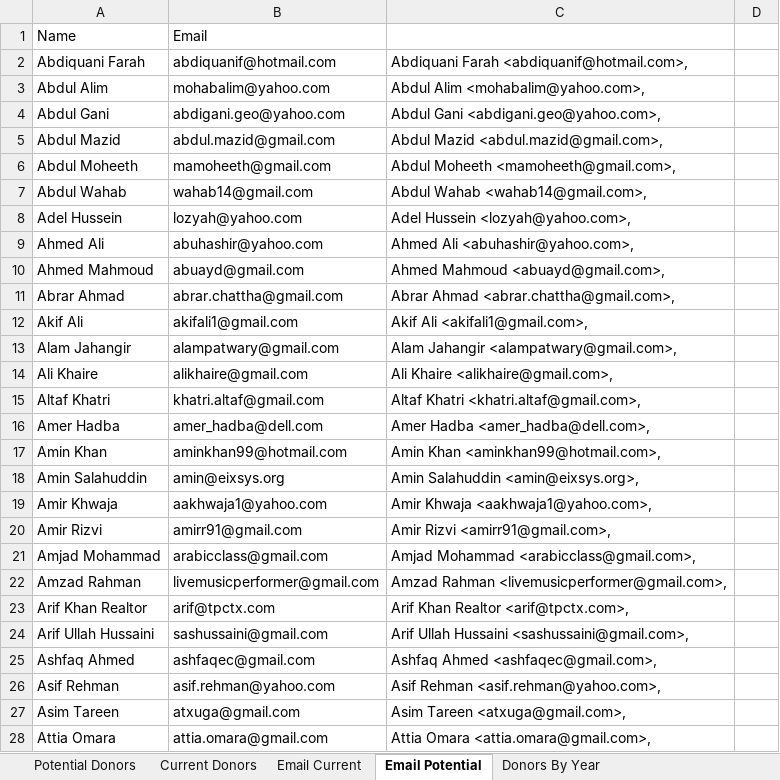
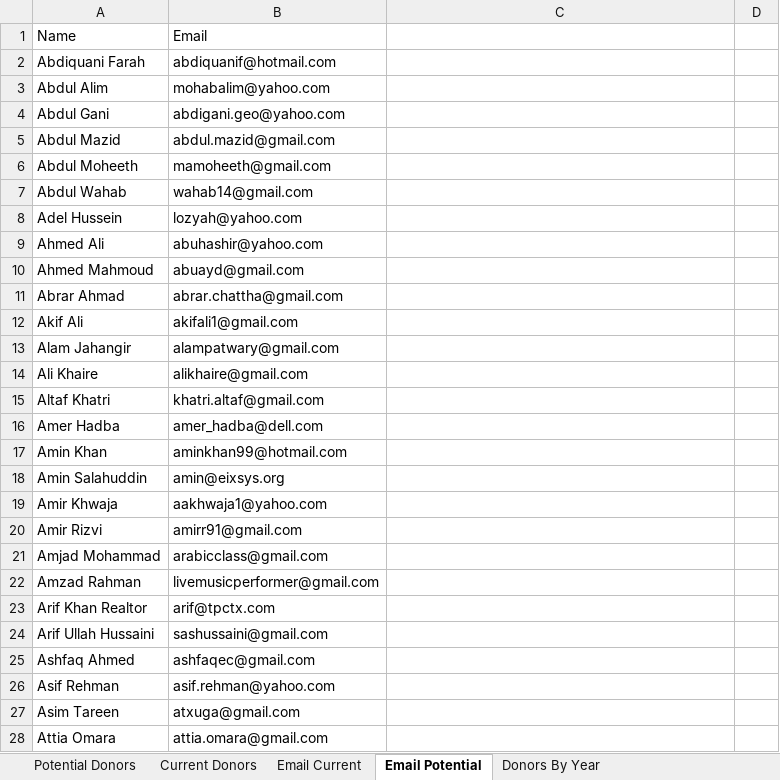
Before and after one commit to vshaik/duaFinancial, an Excel workbook: reports/DUA-2021/Overall Donor List.xlsx, sheet Email Potential, drawn as a sheet; only a part is shown; values as stored, in another font and other column widths than the file's, no cell formats; charts and pictures not drawn; the diff covers the shown part only; the diff names each change by its address in the sheet, - before the commit and + after, or states it on an @@ line.

Commit message:
2021 reports

```diff
--- a/reports/DUA-2021/Overall Donor List.xlsx (sheet Email Potential)
+++ b/reports/DUA-2021/Overall Donor List.xlsx (sheet Email Potential)
-C2: Abdiquani Farah <abdiquanif@hotmail.com>,
+C2: (empty)
-C3: Abdul Alim <mohabalim@yahoo.com>,
+C3: (empty)
-C4: Abdul Gani <abdigani.geo@yahoo.com>,
+C4: (empty)
-C5: Abdul Mazid <abdul.mazid@gmail.com>,
+C5: (empty)
-C6: Abdul Moheeth <mamoheeth@gmail.com>,
+C6: (empty)
-C7: Abdul Wahab <wahab14@gmail.com>,
+C7: (empty)
-C8: Adel Hussein <lozyah@yahoo.com>,
+C8: (empty)
-C9: Ahmed Ali <abuhashir@yahoo.com>,
+C9: (empty)
-C10: Ahmed Mahmoud <abuayd@gmail.com>,
+C10: (empty)
-C11: Abrar Ahmad <abrar.chattha@gmail.com>,
+C11: (empty)
-C12: Akif Ali <akifali1@gmail.com>,
+C12: (empty)
-C13: Alam Jahangir <alampatwary@gmail.com>,
+C13: (empty)
-C14: Ali Khaire <alikhaire@gmail.com>,
+C14: (empty)
-C15: Altaf Khatri <khatri.altaf@gmail.com>,
+C15: (empty)
-C16: Amer Hadba <amer_hadba@dell.com>,
+C16: (empty)
-C17: Amin Khan <aminkhan99@hotmail.com>,
+C17: (empty)
-C18: Amin Salahuddin <amin@eixsys.org>,
+C18: (empty)
-C19: Amir Khwaja <aakhwaja1@yahoo.com>,
+C19: (empty)
-C20: Amir Rizvi <amirr91@gmail.com>,
+C20: (empty)
-C21: Amjad Mohammad <arabicclass@gmail.com>,
+C21: (empty)
-C22: Amzad Rahman <livemusicperformer@gmail.com>,
+C22: (empty)
-C23: Arif Khan Realtor <arif@tpctx.com>,
+C23: (empty)
-C24: Arif Ullah Hussaini <sashussaini@gmail.com>,
+C24: (empty)
-C25: Ashfaq Ahmed <ashfaqec@gmail.com>,
+C25: (empty)
-C26: Asif Rehman <asif.rehman@yahoo.com>,
+C26: (empty)
-C27: Asim Tareen <atxuga@gmail.com>,
+C27: (empty)
-C28: Attia Omara <attia.omara@gmail.com>,
+C28: (empty)
```
Also changed, not shown: 5 removed rows, 2 hidden or unhidden rows and 152 edited cells elsewhere in this sheet, sheet Email Current, cell formats, charts or pictures, 3 other files.
